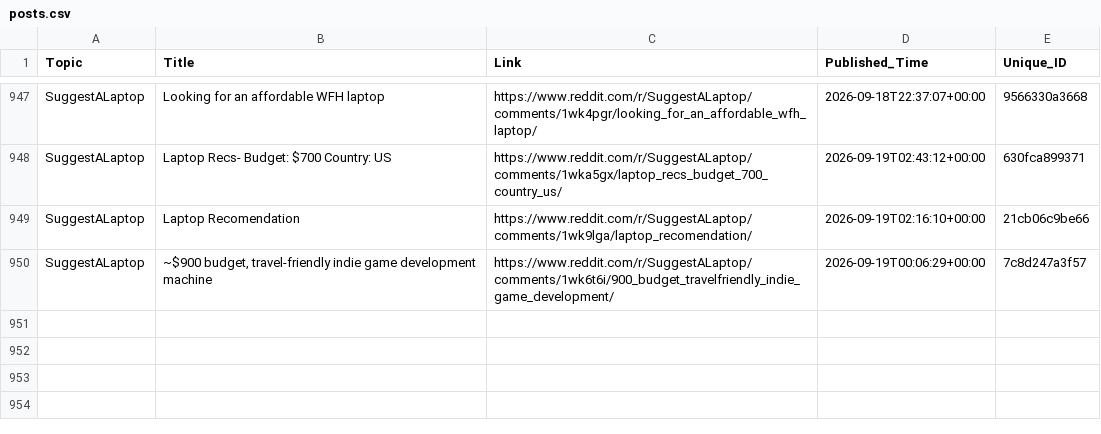
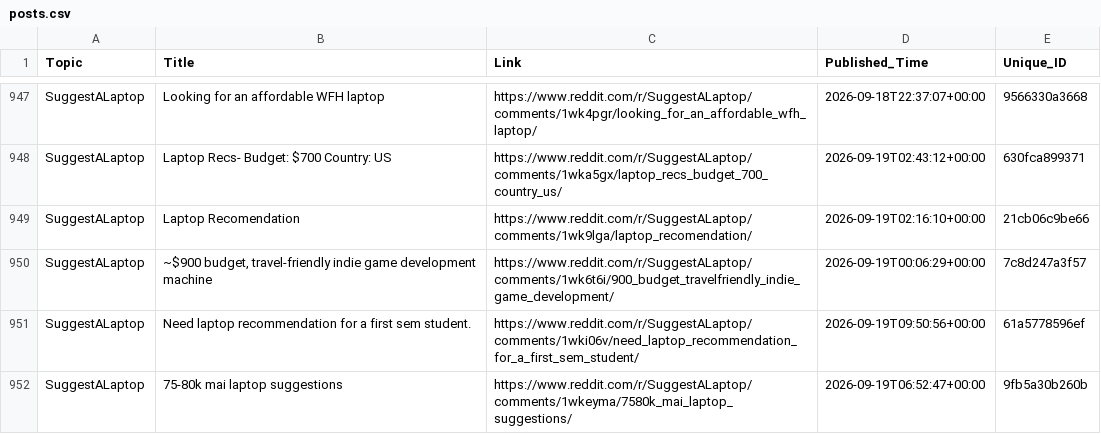
Before and after one commit to sidhu2690/EB_reddit, a CSV file: posts.csv, drawn as a sheet; only a part is shown, gaps mark what is left out; the diff names each change by its address in the sheet, - before the commit and + after, or states it on an @@ line.

```diff
--- a/posts.csv
+++ b/posts.csv
+row 951: SuggestALaptop | Need laptop recommendation for a first sem student. | https://www.reddit.com/r/SuggestALaptop/comments/1wki06v/need_laptop_recommendation_for_a_first_sem_student/ | 2026-09-19T09:50:56+00:00 | 61a5778596ef
+row 952: SuggestALaptop | 75-80k mai laptop suggestions | https://www.reddit.com/r/SuggestALaptop/comments/1wkeyma/7580k_mai_laptop_suggestions/ | 2026-09-19T06:52:47+00:00 | 9fb5a30b260b
```
